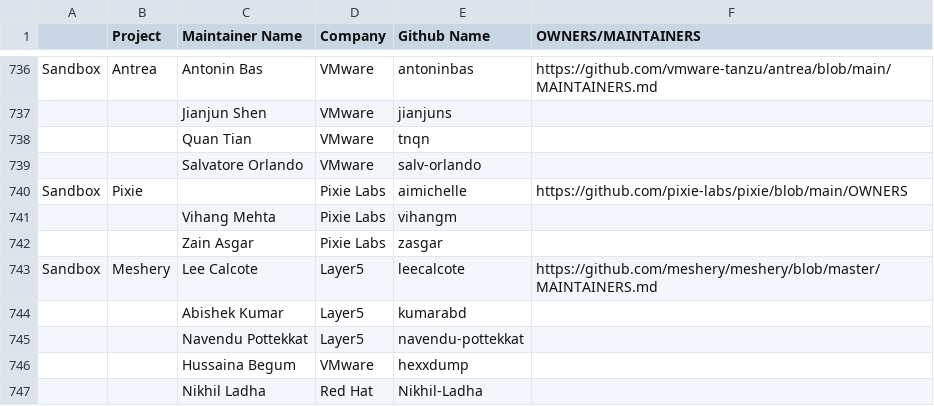
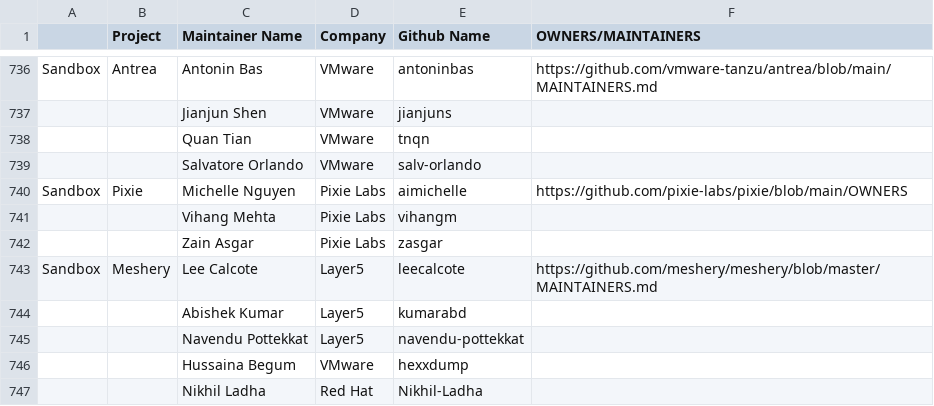
Before and after one commit to cncf/foundation, a CSV file: project-maintainers.csv, drawn as a sheet; only a part is shown, gaps mark what is left out.

Commit message:
Update maintainers for Pixie
Add Michelle's name

```diff
--- a/project-maintainers.csv
+++ b/project-maintainers.csv
@@ -741,3 +741,3 @@ Sandbox,Antrea,Antonin Bas,VMware,antoninbas,https://github.com/vmware-tanzu/ant
 ,,Salvatore Orlando,VMware,salv-orlando,
-Sandbox,Pixie,,Pixie Labs,aimichelle,https://github.com/pixie-labs/pixie/blob/main/OWNERS
+Sandbox,Pixie,Michelle Nguyen,Pixie Labs,aimichelle,https://github.com/pixie-labs/pixie/blob/main/OWNERS
 ,,Vihang Mehta,Pixie Labs,vihangm,
```
